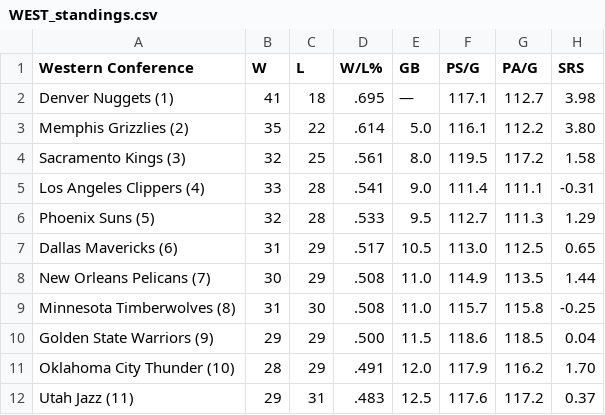
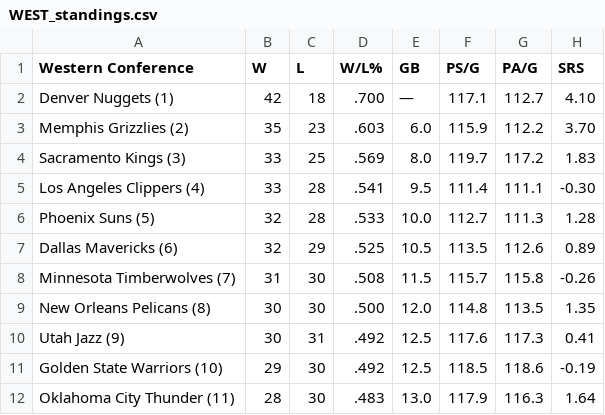
Before and after one commit to caHaber/flat-data-nba-standings, a CSV file: WEST_standings.csv, drawn as a sheet; only a part is shown; the diff covers the shown part only.

Commit message:
Flat: latest data (2023-02-24T16:11:31.536Z) {   "date": "2023-02-24T16:11:31.536Z",   "files": [     {       "name": "EAST_standings.csv",       "deltaBytes": 1,       "source": "https://www.espn.com/nba/standings"     },     {       "name": "NBA_2023.html",       "deltaBytes": 78,       "source": "https://www.espn.com/nba/standings"     },     {       "name": "WEST_standings.csv",       "deltaBytes": 3,       "source": "https://www.espn.com/nba/standings"     }   ] }

```diff
--- a/WEST_standings.csv
+++ b/WEST_standings.csv
@@ -1,12 +1,12 @@
 "Western Conference","W","L","W/L%","GB","PS/G","PA/G","SRS"
-"Denver Nuggets (1) ","41","18",".695","—","117.1","112.7","3.98"
-"Memphis Grizzlies (2) ","35","22",".614","5.0","116.1","112.2","3.80"
-"Sacramento Kings (3) ","32","25",".561","8.0","119.5","117.2","1.58"
-"Los Angeles Clippers (4) ","33","28",".541","9.0","111.4","111.1","-0.31"
-"Phoenix Suns (5) ","32","28",".533","9.5","112.7","111.3","1.29"
-"Dallas Mavericks (6) ","31","29",".517","10.5","113.0","112.5","0.65"
-"New Orleans Pelicans (7) ","30","29",".508","11.0","114.9","113.5","1.44"
-"Minnesota Timberwolves (8) ","31","30",".508","11.0","115.7","115.8","-0.25"
-"Golden State Warriors (9) ","29","29",".500","11.5","118.6","118.5","0.04"
-"Oklahoma City Thunder (10) ","28","29",".491","12.0","117.9","116.2","1.70"
-"Utah Jazz (11) ","29","31",".483","12.5","117.6","117.2","0.37"
+"Denver Nuggets (1) ","42","18",".700","—","117.1","112.7","4.10"
+"Memphis Grizzlies (2) ","35","23",".603","6.0","115.9","112.2","3.70"
+"Sacramento Kings (3) ","33","25",".569","8.0","119.7","117.2","1.83"
+"Los Angeles Clippers (4) ","33","28",".541","9.5","111.4","111.1","-0.30"
+"Phoenix Suns (5) ","32","28",".533","10.0","112.7","111.3","1.28"
+"Dallas Mavericks (6) ","32","29",".525","10.5","113.5","112.6","0.89"
+"Minnesota Timberwolves (7) ","31","30",".508","11.5","115.7","115.8","-0.26"
+"New Orleans Pelicans (8) ","30","30",".500","12.0","114.8","113.5","1.35"
+"Utah Jazz (9) ","30","31",".492","12.5","117.6","117.3","0.41"
+"Golden State Warriors (10) ","29","30",".492","12.5","118.5","118.6","-0.19"
+"Oklahoma City Thunder (11) ","28","30",".483","13.0","117.9","116.3","1.64"
```
Also changed, not shown: 18 edited cells elsewhere in this file, EAST_standings.csv, 1 other file.
